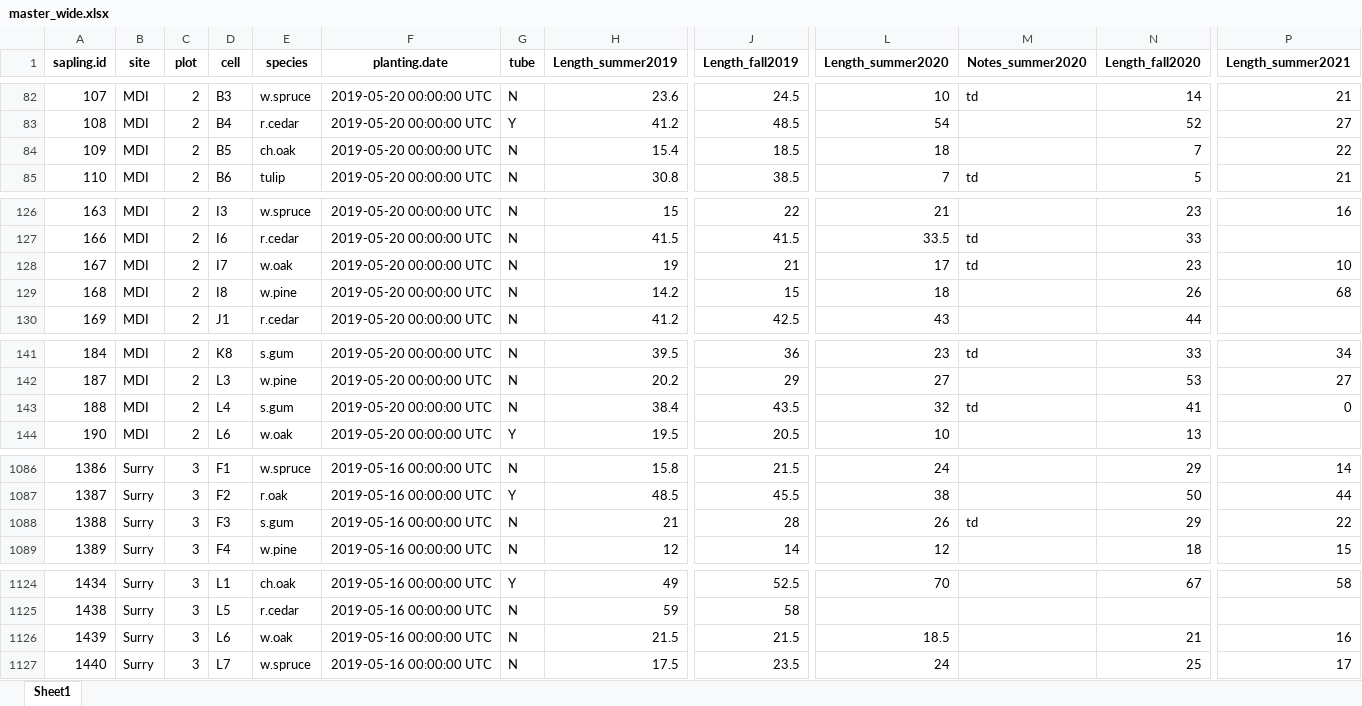
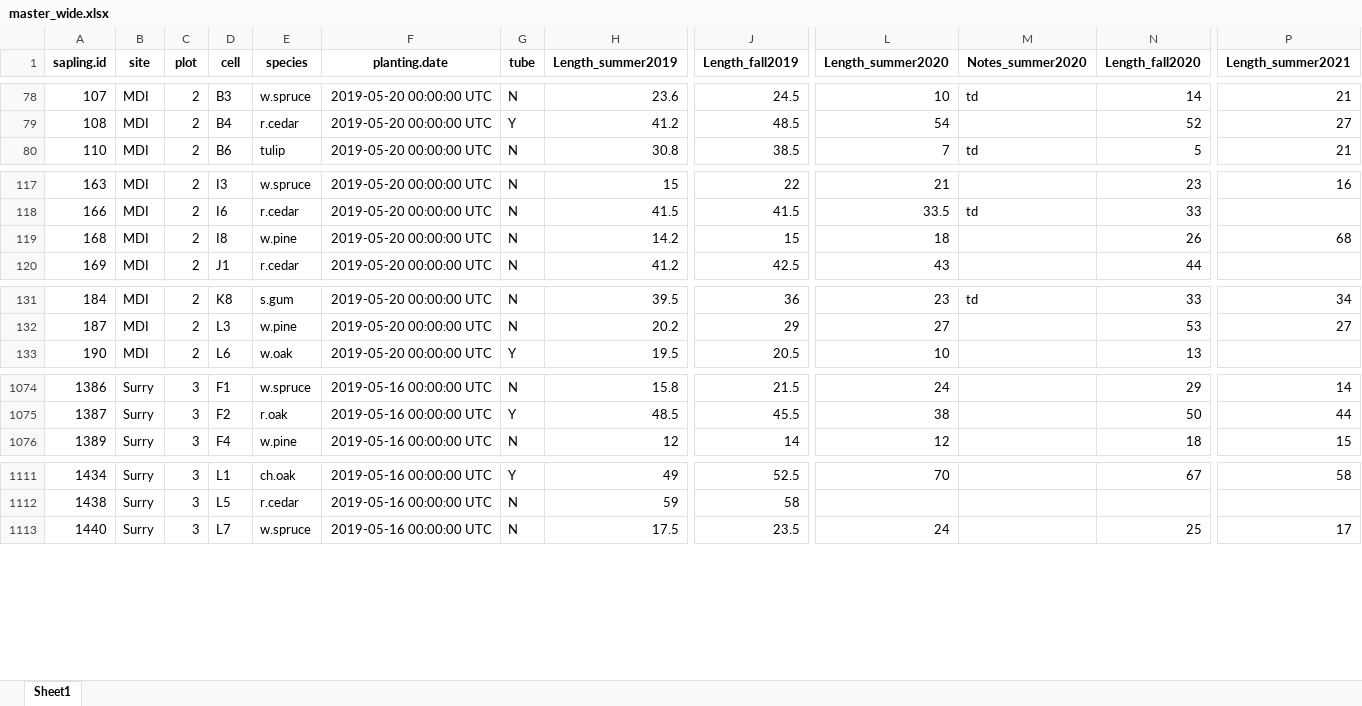
Before and after one commit to Kylelima21/future_forests_analysis_2025, an Excel workbook: data/master_wide.xlsx, sheet Sheet1, drawn as a sheet; only a part is shown, gaps mark what is left out; values as stored, in another font and other column widths than the file's, no borders; removed rows and columns are numbered as before the commit, all else as after; rows hold the shown columns only; the diff covers the shown part only; the diff names each change by its address in the sheet, - before the commit and + after, or states it on an @@ line.

```diff
--- a/data/master_wide.xlsx (sheet Sheet1)
+++ b/data/master_wide.xlsx (sheet Sheet1)
-row 84: 109 | MDI | 2 | B5 | ch.oak | 2019-05-20 00:00:00 UTC | N | 15.4 | 18.5 | 18 |  | 7 | 22
-row 128: 167 | MDI | 2 | I7 | w.oak | 2019-05-20 00:00:00 UTC | N | 19 | 21 | 17 | td | 23 | 10
-row 143: 188 | MDI | 2 | L4 | s.gum | 2019-05-20 00:00:00 UTC | N | 38.4 | 43.5 | 32 | td | 41 | 0
-row 1088: 1388 | Surry | 3 | F3 | s.gum | 2019-05-16 00:00:00 UTC | N | 21 | 28 | 26 | td | 29 | 22
-row 1126: 1439 | Surry | 3 | L6 | w.oak | 2019-05-16 00:00:00 UTC | N | 21.5 | 21.5 | 18.5 |  | 21 | 16
```
Also changed, not shown: 14 added rows and 9 removed rows elsewhere in this sheet, data/seedlings.xlsx, data/zombie10.xlsx, 13 other files.
